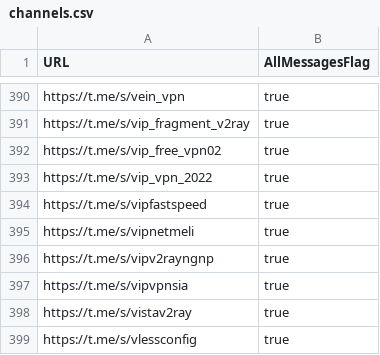
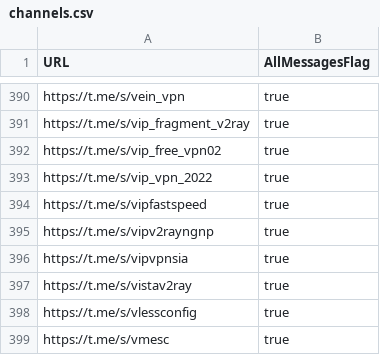
Before and after one commit to sakha1370/V2rayCollector, a CSV file: channels.csv, drawn as a sheet; only a part is shown, gaps mark what is left out; the shorter side is filled out with more unchanged rows.

```diff
--- a/channels.csv
+++ b/channels.csv
@@ -394,3 +394,2 @@ https://t.me/s/vip_vpn_2022,true
 https://t.me/s/vipfastspeed,true
-https://t.me/s/vipnetmeli,true
 https://t.me/s/vipv2rayngnp,true
```
Also changed, not shown: 8 other files.
